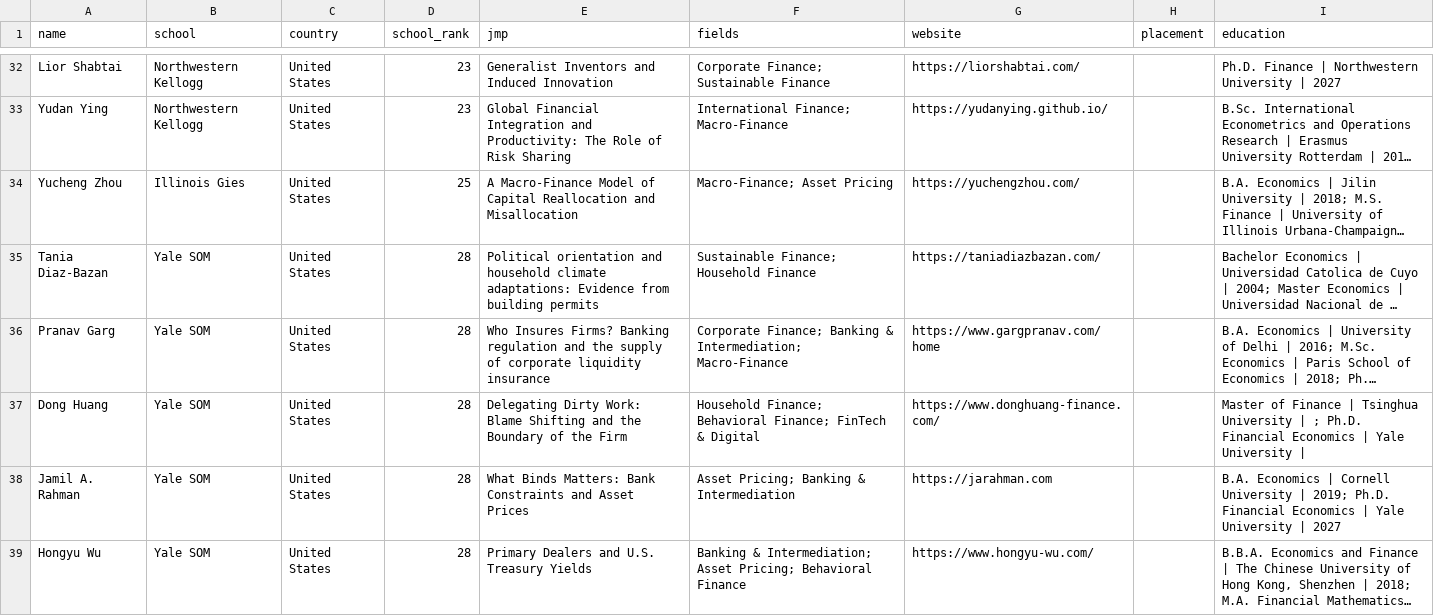
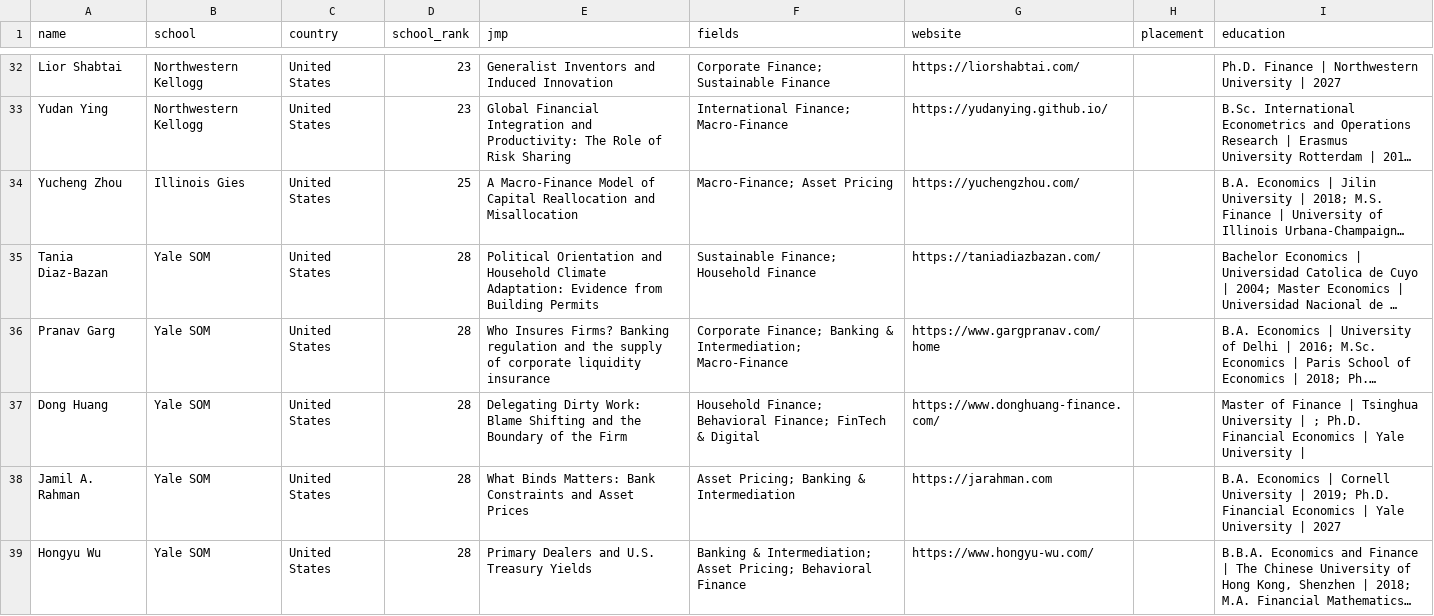
Before and after one commit to econ-jmc/econ-jmc.github.io, a CSV file: data/finance/2026-2027.csv, drawn as a sheet; only a part is shown, gaps mark what is left out; long unchanged cells end in …; the diff covers the shown part only; the diff names each change by its address in the sheet, - before the commit and + after, or states it on an @@ line.

```diff
--- a/data/finance/2026-2027.csv
+++ b/data/finance/2026-2027.csv
-E35 (jmp): Political orientation and household climate adaptations: Evidence from building permits
+E35 (jmp): Political Orientation and Household Climate Adaptation: Evidence from Building Permits
```
Also changed, not shown: 13 edited cells elsewhere in this file, data/agecon/2026-2027.csv, data/marketing/2026-2027.csv, 10 other files.
